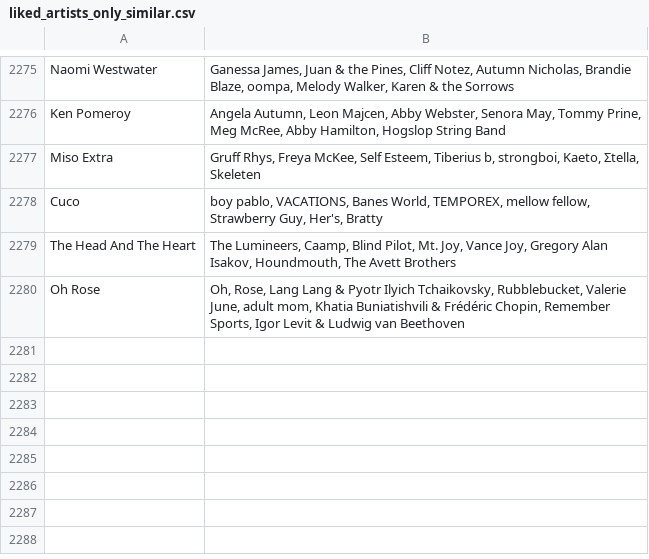
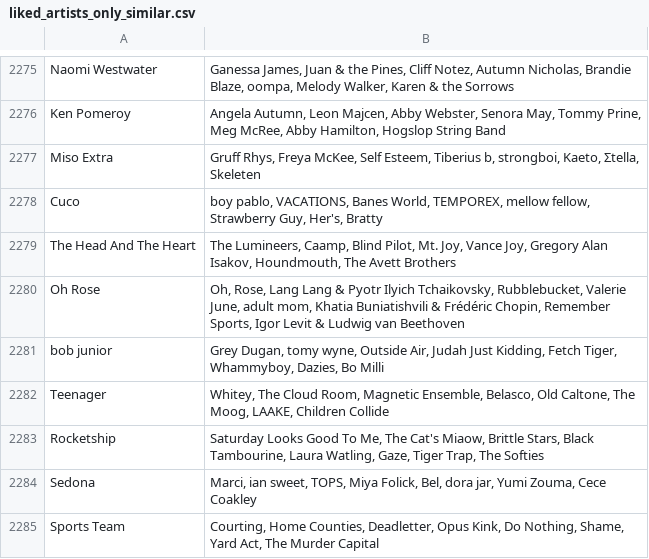
Before and after one commit to MikeStrusz/Music_Taste_Machine_Learning_Model, a CSV file: data/liked_artists_only_similar.csv, drawn as a sheet; only a part is shown, gaps mark what is left out; the diff names each change by its address in the sheet, - before the commit and + after, or states it on an @@ line.

```diff
--- a/data/liked_artists_only_similar.csv
+++ b/data/liked_artists_only_similar.csv
+row 2281: bob junior | Grey Dugan, tomy wyne, Outside Air, Judah Just Kidding, Fetch Tiger, Whammyboy, Dazies, Bo Milli
+row 2282: Teenager | Whitey, The Cloud Room, Magnetic Ensemble, Belasco, Old Caltone, The Moog, LAAKE, Children Collide
+row 2283: Rocketship | Saturday Looks Good To Me, The Cat's Miaow, Brittle Stars, Black Tambourine, Laura Watling, Gaze, Tiger Trap, The Softies
+row 2284: Sedona | Marci, ian sweet, TOPS, Miya Folick, Bel, dora jar, Yumi Zouma, Cece Coakley
+row 2285: Sports Team | Courting, Home Counties, Deadletter, Opus Kink, Do Nothing, Shame, Yard Act, The Murder Capital
```
Also changed, not shown: 12 other files.
